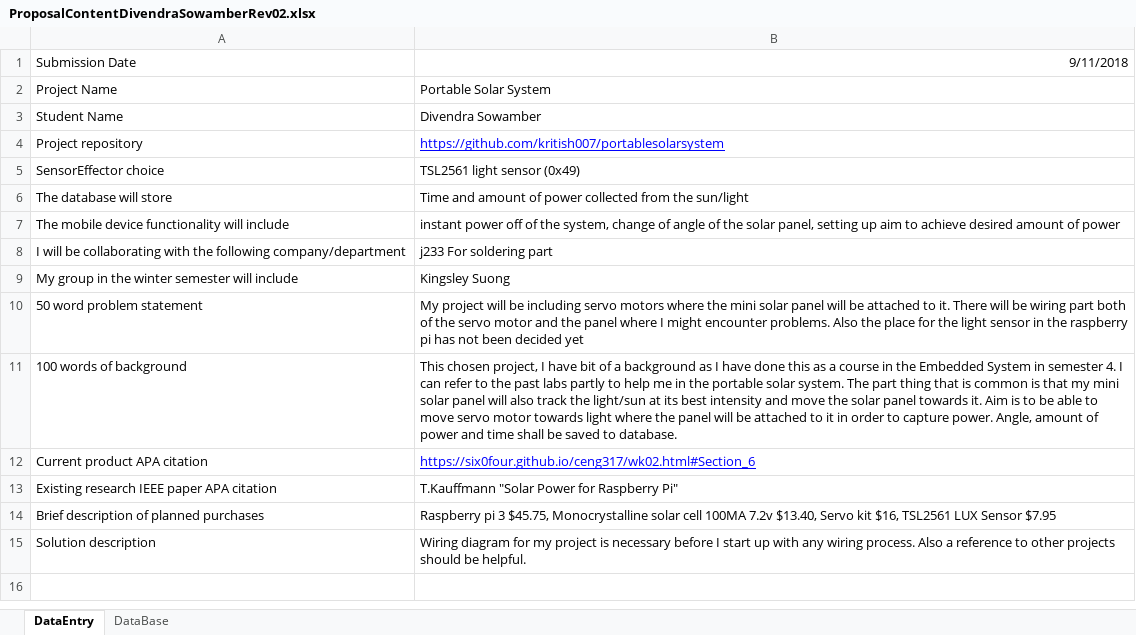
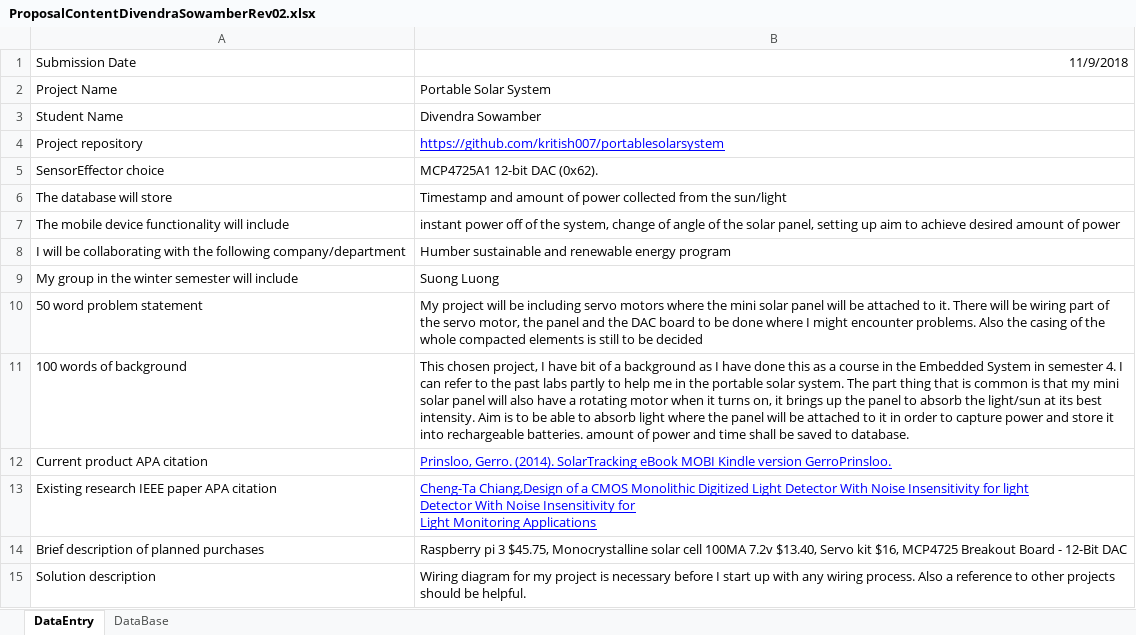
Before and after one commit to Kritish007/portablesolarsystem, an Excel workbook: ProposalContentDivendraSowamberRev02.xlsx, sheet DataEntry, drawn as a sheet; values as stored, in another font and other column widths than the file's, no borders; ↵ is a line break in a cell; the diff names each change by its address in the sheet, - before the commit and + after, or states it on an @@ line.

Commit message:
Updated Proposal

```diff
--- a/ProposalContentDivendraSowamberRev02.xlsx (sheet DataEntry)
+++ b/ProposalContentDivendraSowamberRev02.xlsx (sheet DataEntry)
-B1: 9/11/2018
+B1: 11/9/2018
-B5: TSL2561 light sensor (0x49)
+B5: MCP4725A1 12-bit DAC (0x62).
-B6: Time and amount…
+B6: Timestamp and amount…
-B8: j233 For soldering part
+B8: Humber sustainable and renewable energy program
-B9: Kingsley Suong
+B9: Suong Luong
-B10: …wiring part both of the servo motor and the panel where I might encounter problems. Also the place for the light sensor in the raspberry pi has not been decided yet
+B10: …wiring part of the servo motor, the panel and the DAC board to be done where I might encounter problems. Also the casing of the whole compacted elements is still to be decided
-B11: …will also track the light/sun at its best intensity and move the solar panel towards it. Aim is to be able to move servo motor towards light where the panel will be attached to it in order to capture power. Angle, amount of…
+B11: …will also have a rotating motor when it turns on, it brings up the panel to absorb the light/sun at its best intensity. Aim is to be able to absorb light where the panel will be attached to it in order to capture power and store it into rechargeable batteries. amount of…
-B12: https://six0four.github.io/ceng317/wk02.html#Section_6
+B12: Prinsloo, Gerro. (2014). SolarTracking eBook MOBI Kindle version GerroPrinsloo.
-B13: T.Kauffmann "Solar Power for Raspberry Pi"
+B13: Cheng-Ta Chiang,Design of a CMOS Monolithic Digitized Light Detector With Noise Insensitivity for light ↵ Detector With Noise Insensitivity for ↵ Light Monitoring Applications
@@ B13 underline: off → on, text colour: black → #0000FF @@
-B14: …kit $16, TSL2561 LUX Sensor $7.95
+B14: …kit $16, MCP4725 Breakout Board - 12-Bit DAC
```
Also changed, not shown: sheet DataBase.
